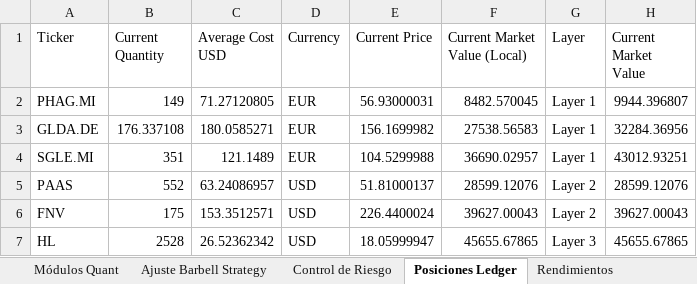
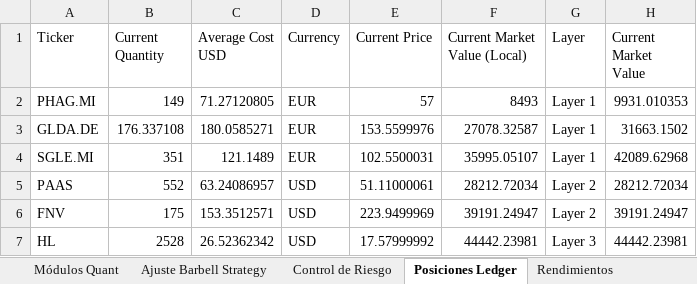
Before and after one commit to pseitler/River-Plate-Alpha, an Excel workbook: public/reporte_semanal.xlsx, sheet Posiciones Ledger, drawn as a sheet; values as stored, in another font and other column widths than the file's, no borders; the diff names each change by its address in the sheet, - before the commit and + after, or states it on an @@ line.

```diff
--- a/public/reporte_semanal.xlsx (sheet Posiciones Ledger)
+++ b/public/reporte_semanal.xlsx (sheet Posiciones Ledger)
-E2 (Current Price): 56.93000031
+E2 (Current Price): 57
-F2 (Current Market Value (Local)): 8482.570045
+F2 (Current Market Value (Local)): 8493
-H2 (Current Market Value): 9944.396807
+H2 (Current Market Value): 9931.010353
-E3 (Current Price): 156.1699982
+E3 (Current Price): 153.5599976
-F3 (Current Market Value (Local)): 27538.56583
+F3 (Current Market Value (Local)): 27078.32587
-H3 (Current Market Value): 32284.36956
+H3 (Current Market Value): 31663.1502
-E4 (Current Price): 104.5299988
+E4 (Current Price): 102.5500031
-F4 (Current Market Value (Local)): 36690.02957
+F4 (Current Market Value (Local)): 35995.05107
-H4 (Current Market Value): 43012.93251
+H4 (Current Market Value): 42089.62968
-E5 (Current Price): 51.81000137
+E5 (Current Price): 51.11000061
-F5 (Current Market Value (Local)): 28599.12076
+F5 (Current Market Value (Local)): 28212.72034
-H5 (Current Market Value): 28599.12076
+H5 (Current Market Value): 28212.72034
-E6 (Current Price): 226.4400024
+E6 (Current Price): 223.9499969
-F6 (Current Market Value (Local)): 39627.00043
+F6 (Current Market Value (Local)): 39191.24947
-H6 (Current Market Value): 39627.00043
+H6 (Current Market Value): 39191.24947
-E7 (Current Price): 18.05999947
+E7 (Current Price): 17.57999992
-F7 (Current Market Value (Local)): 45655.67865
+F7 (Current Market Value (Local)): 44442.23981
-H7 (Current Market Value): 45655.67865
+H7 (Current Market Value): 44442.23981
```
Also changed, not shown: sheet Control de Riesgo, sheet Ajuste Barbell Strategy, sheet Rendimientos, sheet Módulos Quant, 1 other file.
